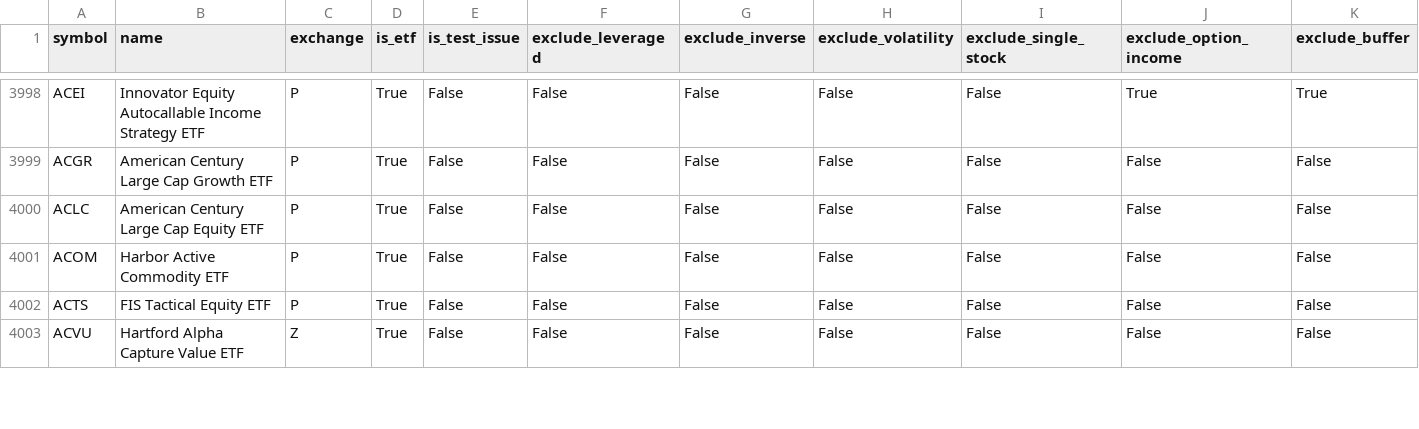
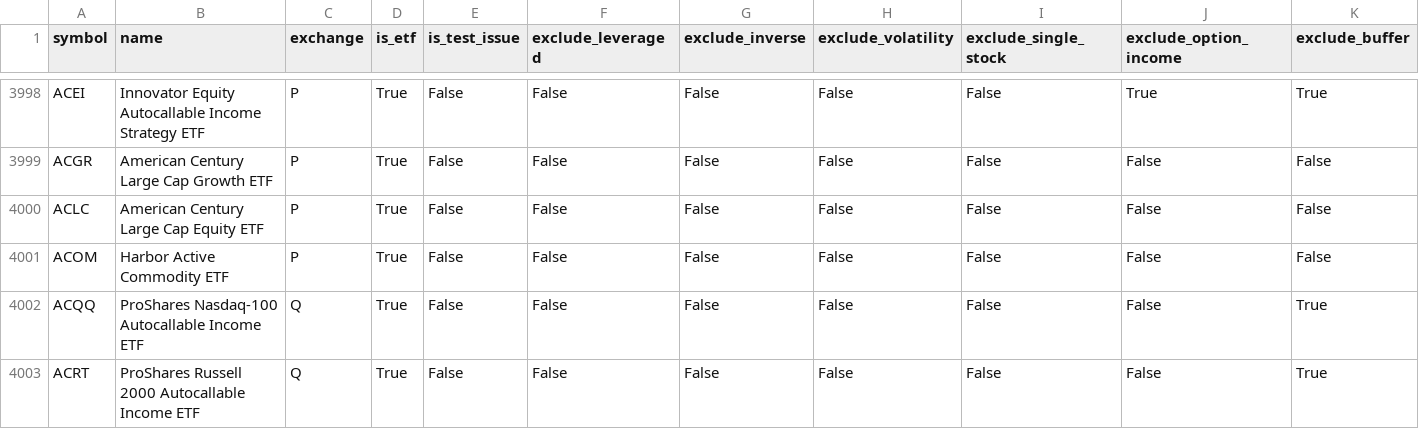
Before and after one commit to goodyyj617/trend-energy-etf-scanner, a CSV file: docs/data/universe_current.csv, drawn as a sheet; only a part is shown, gaps mark what is left out; the shorter side is filled out with more unchanged rows; rows hold the shown columns only; the diff covers the shown part only; the diff names each change by its address in the sheet, - before the commit and + after, or states it on an @@ line.

```diff
--- a/docs/data/universe_current.csv
+++ b/docs/data/universe_current.csv
+row 4002: ACQQ | ProShares Nasdaq-100 Autocallable Income ETF | Q | True | False | False | False | False | False | False | True
+row 4003: ACRT | ProShares Russell 2000 Autocallable Income ETF | Q | True | False | False | False | False | False | False | True
```
Also changed, not shown: 3 added rows elsewhere in this file, config/aum.csv, 2 other files.
